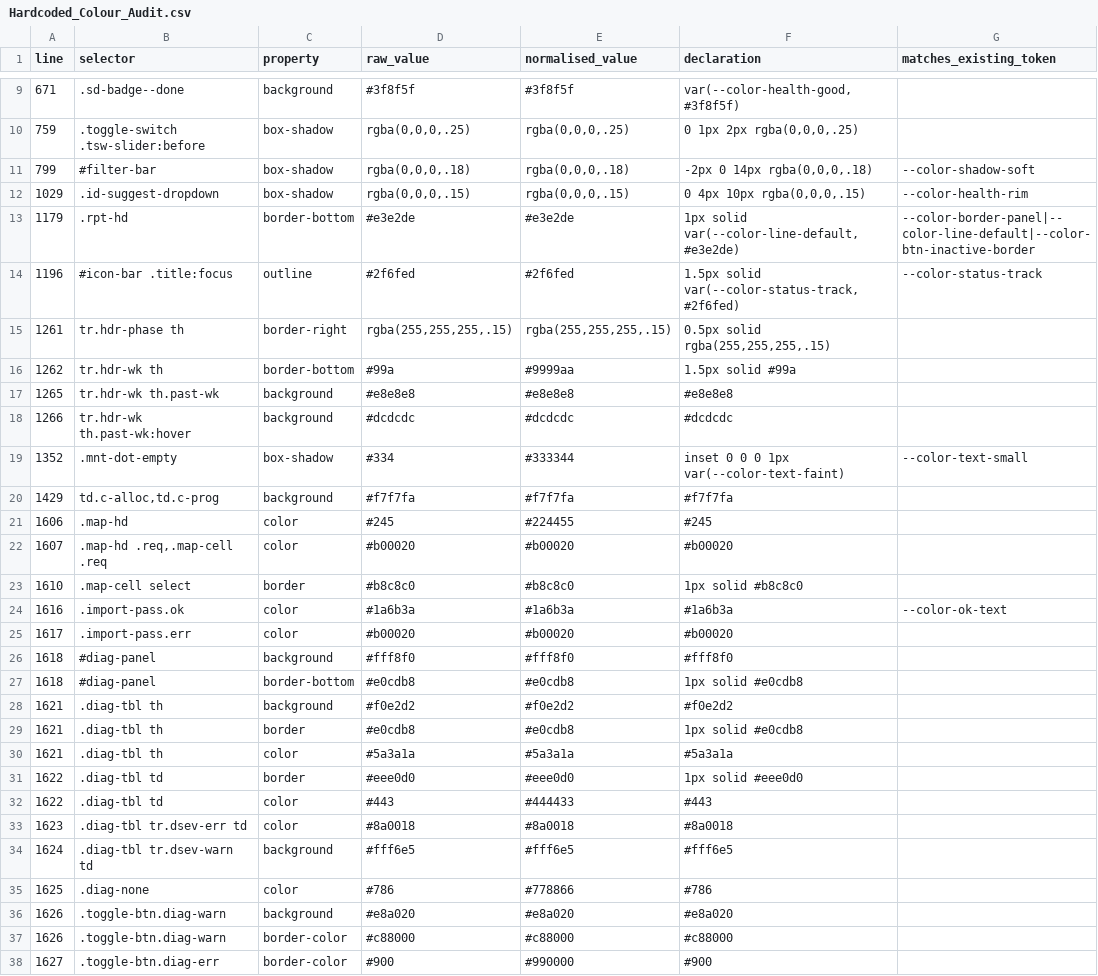
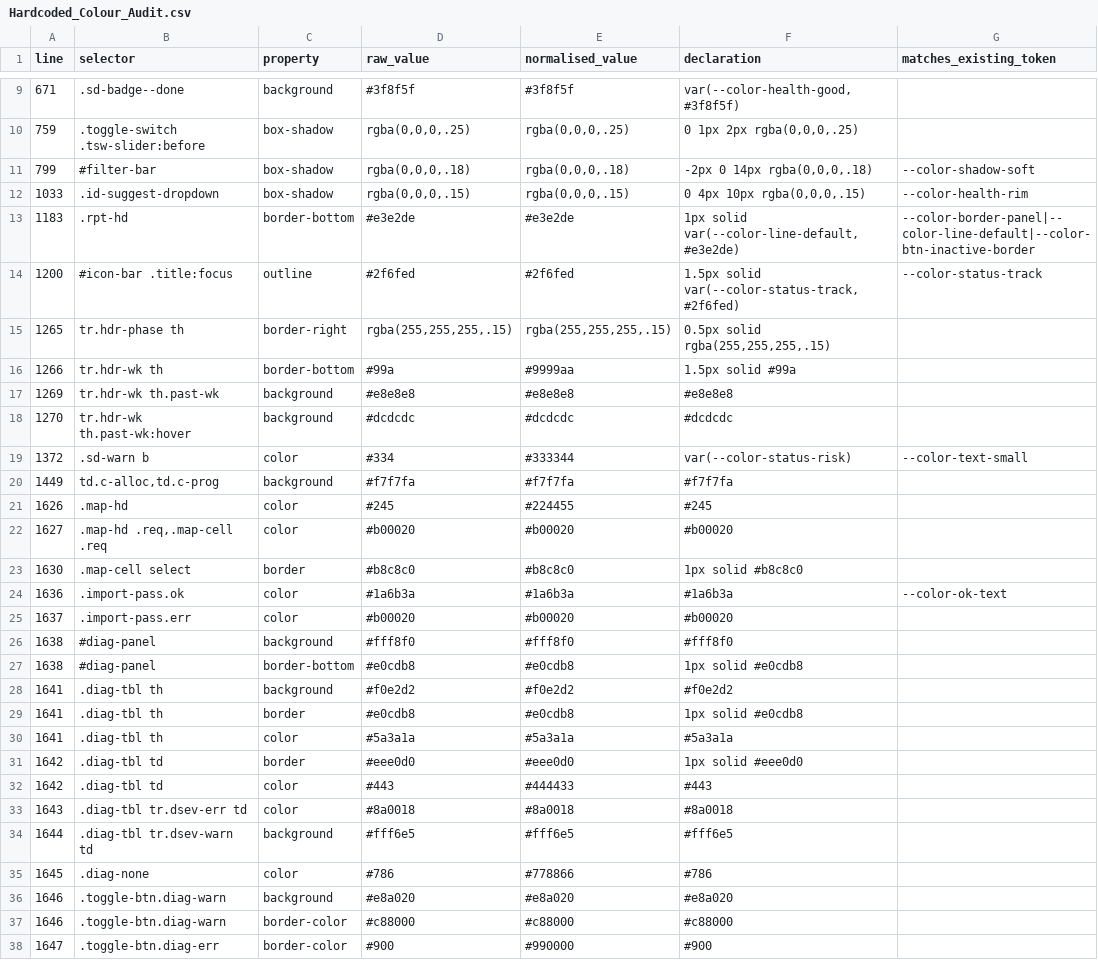
Before and after one commit to MattGestic/MyActivities, a CSV file: Projects/P6-Milestone-Dashboard/docs/tokenization/Hardcoded_Colour_Audit.csv, drawn as a sheet; only a part is shown, gaps mark what is left out; the diff covers the shown part only; the diff names each change by its address in the sheet, - before the commit and + after, or states it on an @@ line.

```diff
--- a/Projects/P6-Milestone-Dashboard/docs/tokenization/Hardcoded_Colour_Audit.csv
+++ b/Projects/P6-Milestone-Dashboard/docs/tokenization/Hardcoded_Colour_Audit.csv
-A12 (line): 1029
+A12 (line): 1033
-A13 (line): 1179
+A13 (line): 1183
-A14 (line): 1196
+A14 (line): 1200
-A15 (line): 1261
+A15 (line): 1265
-A16 (line): 1262
+A16 (line): 1266
-A17 (line): 1265
+A17 (line): 1269
-A18 (line): 1266
+A18 (line): 1270
-A19 (line): 1352
+A19 (line): 1372
-B19 (selector): .mnt-dot-empty
+B19 (selector): .sd-warn b
-C19 (property): box-shadow
+C19 (property): color
-F19 (declaration): inset 0 0 0 1px var(--color-text-faint)
+F19 (declaration): var(--color-status-risk)
-A20 (line): 1429
+A20 (line): 1449
-A21 (line): 1606
+A21 (line): 1626
-A22 (line): 1607
+A22 (line): 1627
-A23 (line): 1610
+A23 (line): 1630
-A24 (line): 1616
+A24 (line): 1636
-A25 (line): 1617
+A25 (line): 1637
-A26:A27 (line): 1618
+A26:A27 (line): 1638
-A28:A30 (line): 1621
+A28:A30 (line): 1641
-A31:A32 (line): 1622
+A31:A32 (line): 1642
-A33 (line): 1623
+A33 (line): 1643
-A34 (line): 1624
+A34 (line): 1644
-A35 (line): 1625
+A35 (line): 1645
-A36:A37 (line): 1626
+A36:A37 (line): 1646
-A38 (line): 1627
+A38 (line): 1647
```
Also changed, not shown: 1 edited cell elsewhere in this file, Projects/P6-Milestone-Dashboard/docs/tokenization/Hardcoded_Spacing_Audit.csv, 9 other files.
